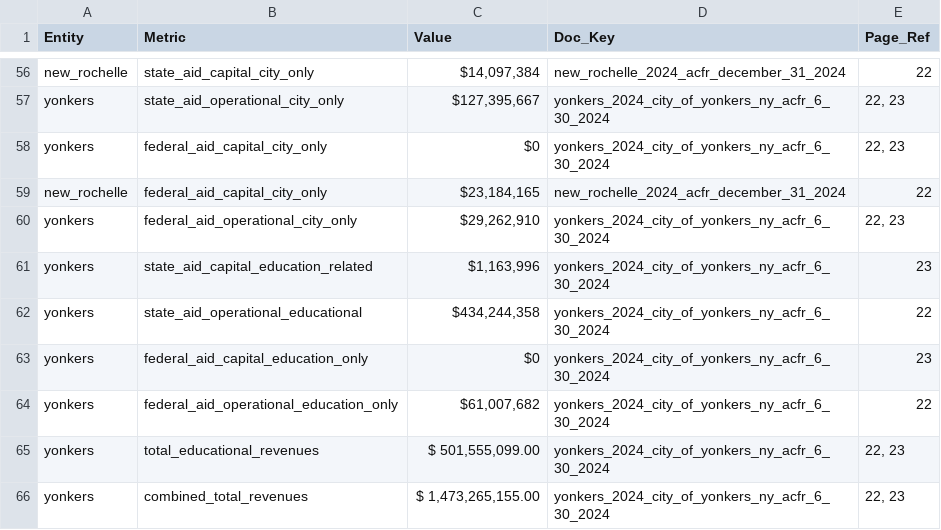
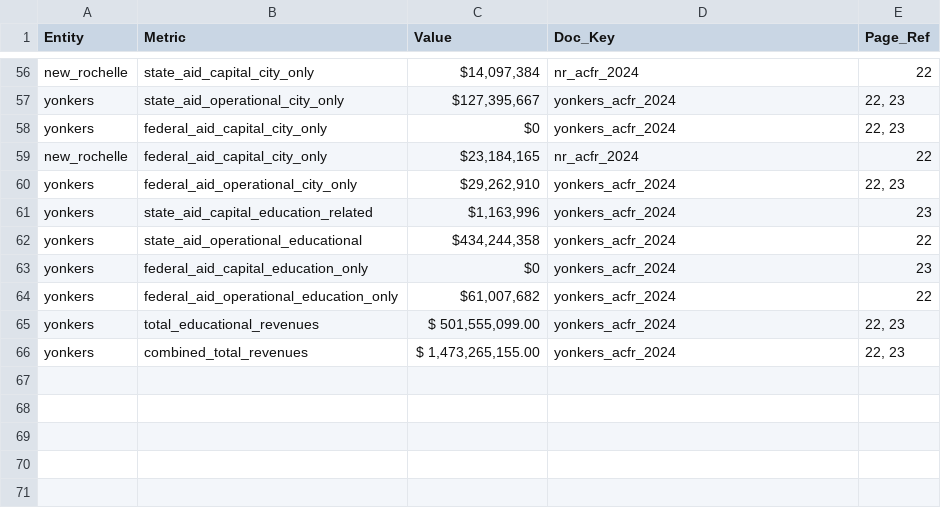
Before and after one commit to BenU/nybenchmark-app, a CSV file: db/seeds/observations.csv, drawn as a sheet; only a part is shown, gaps mark what is left out; the diff covers the shown part only; the diff names each change by its address in the sheet, - before the commit and + after, or states it on an @@ line.

```diff
--- a/db/seeds/observations.csv
+++ b/db/seeds/observations.csv
-D56 (Doc_Key): new_rochelle_2024_acfr_december_31_2024
+D56 (Doc_Key): nr_acfr_2024
-D57:D58 (Doc_Key): yonkers_2024_city_of_yonkers_ny_acfr_6_30_2024
+D57:D58 (Doc_Key): yonkers_acfr_2024
-D59 (Doc_Key): new_rochelle_2024_acfr_december_31_2024
+D59 (Doc_Key): nr_acfr_2024
-D60:D66 (Doc_Key): yonkers_2024_city_of_yonkers_ny_acfr_6_30_2024
+D60:D66 (Doc_Key): yonkers_acfr_2024
```
Also changed, not shown: 54 edited cells elsewhere in this file, db/seeds/sources.csv, 5 other files.
